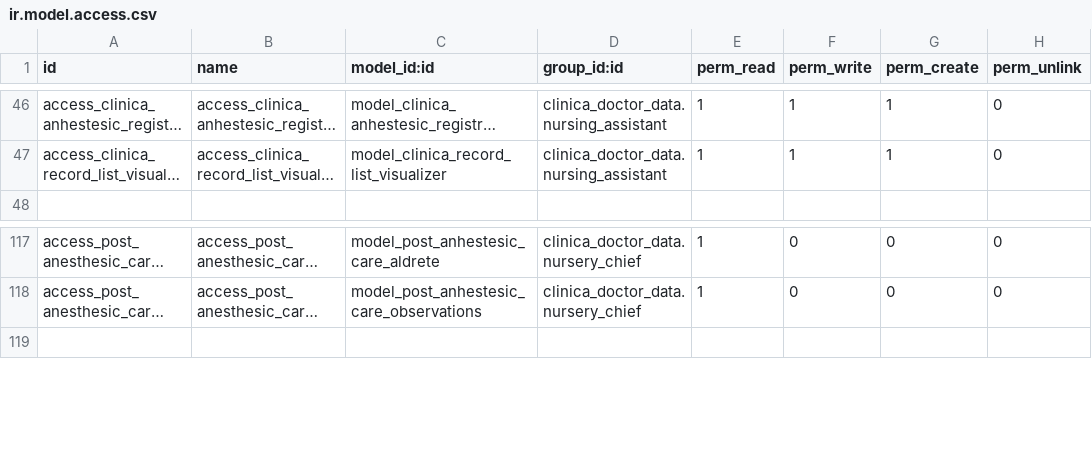
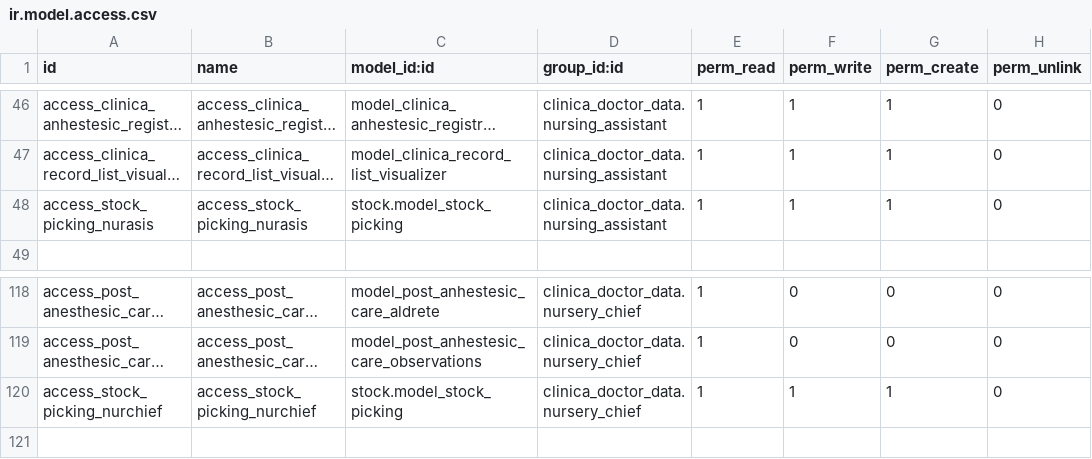
Before and after one commit to proyecto-evoluzion/Evolution, a CSV file: security/ir.model.access.csv, drawn as a sheet; only a part is shown, gaps mark what is left out; long unchanged cells end in …; the diff names each change by its address in the sheet, - before the commit and + after, or states it on an @@ line.

Commit message:
[fix] Deleting access groups from waiting room buttons

```diff
--- a/security/ir.model.access.csv
+++ b/security/ir.model.access.csv
+row 48: access_stock_picking_nurasis | access_stock_picking_nurasis | stock.model_stock_picking | clinica_doctor_data.nursing_assistant | 1 | 1 | 1 | 0
+row 120: access_stock_picking_nurchief | access_stock_picking_nurchief | stock.model_stock_picking | clinica_doctor_data.nursery_chief | 1 | 1 | 1 | 0
```
Also changed, not shown: 1 other file.
